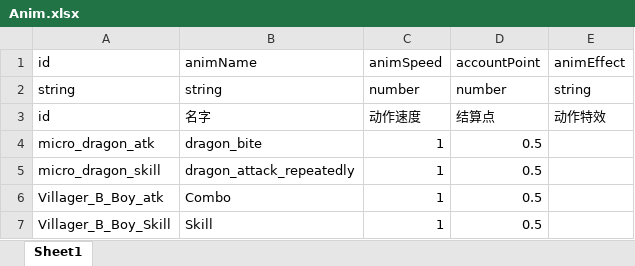
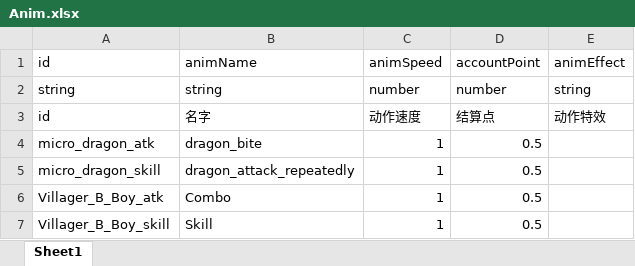
Before and after one commit to a26053200/CardWar, an Excel workbook: Excel/Anim.xlsx, sheet Sheet1, drawn as a sheet; values as stored, in another font and other column widths than the file's, no borders; the diff names each change by its address in the sheet, - before the commit and + after, or states it on an @@ line.

```diff
--- a/Excel/Anim.xlsx (sheet Sheet1)
+++ b/Excel/Anim.xlsx (sheet Sheet1)
-A7: Villager_B_Boy_Skill
+A7: Villager_B_Boy_skill
```
Also changed, not shown: Excel/Account.xlsx, Excel/Performance.xlsx, 1 other file.
